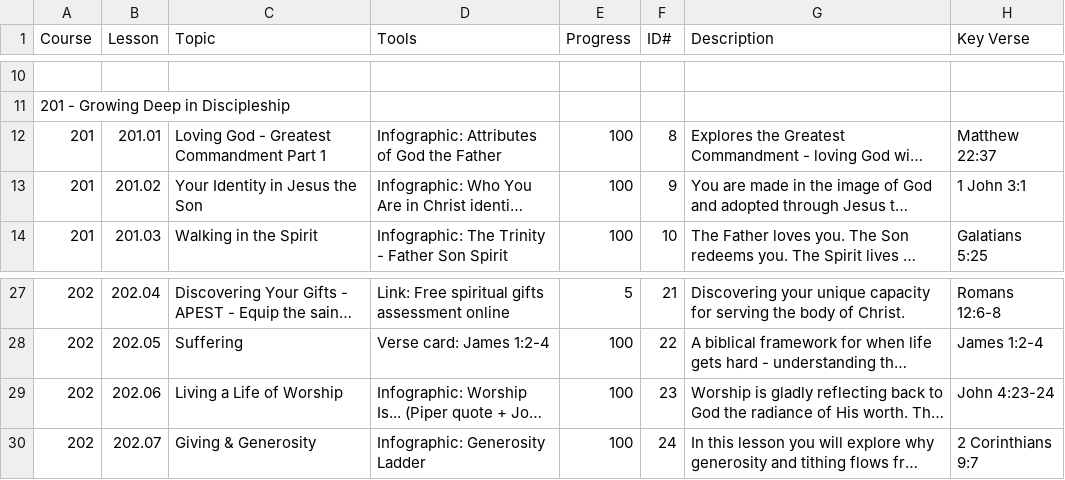
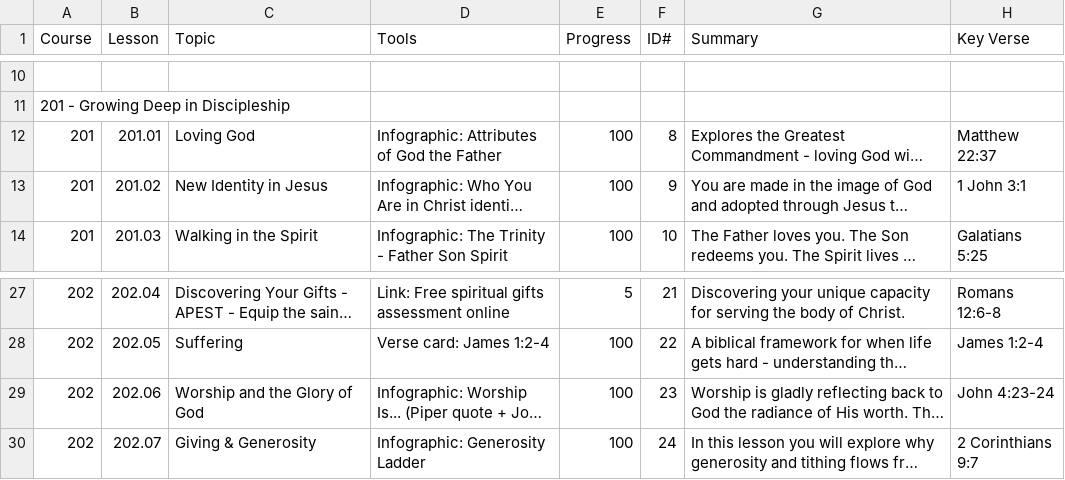
Before and after one commit to davepartin/ministrybag1, a CSV file: discipleship/curriculum-toc.csv, drawn as a sheet; only a part is shown, gaps mark what is left out; long unchanged cells end in …; the diff names each change by its address in the sheet, - before the commit and + after, or states it on an @@ line.

Commit message:
Refine Learning Circle and Great Command widgets, update lesson data and research

```diff
--- a/discipleship/curriculum-toc.csv
+++ b/discipleship/curriculum-toc.csv
-G1: Description
+G1: Summary
-C12 (Topic): Loving God - Greatest Commandment Part 1
+C12 (Topic): Loving God
-C13 (Topic): Your Identity in Jesus the Son
+C13 (Topic): New Identity in Jesus
-C29 (Topic): Living a Life of Worship
+C29 (Topic): Worship and the Glory of God
```
Also changed, not shown: 21 other files.
